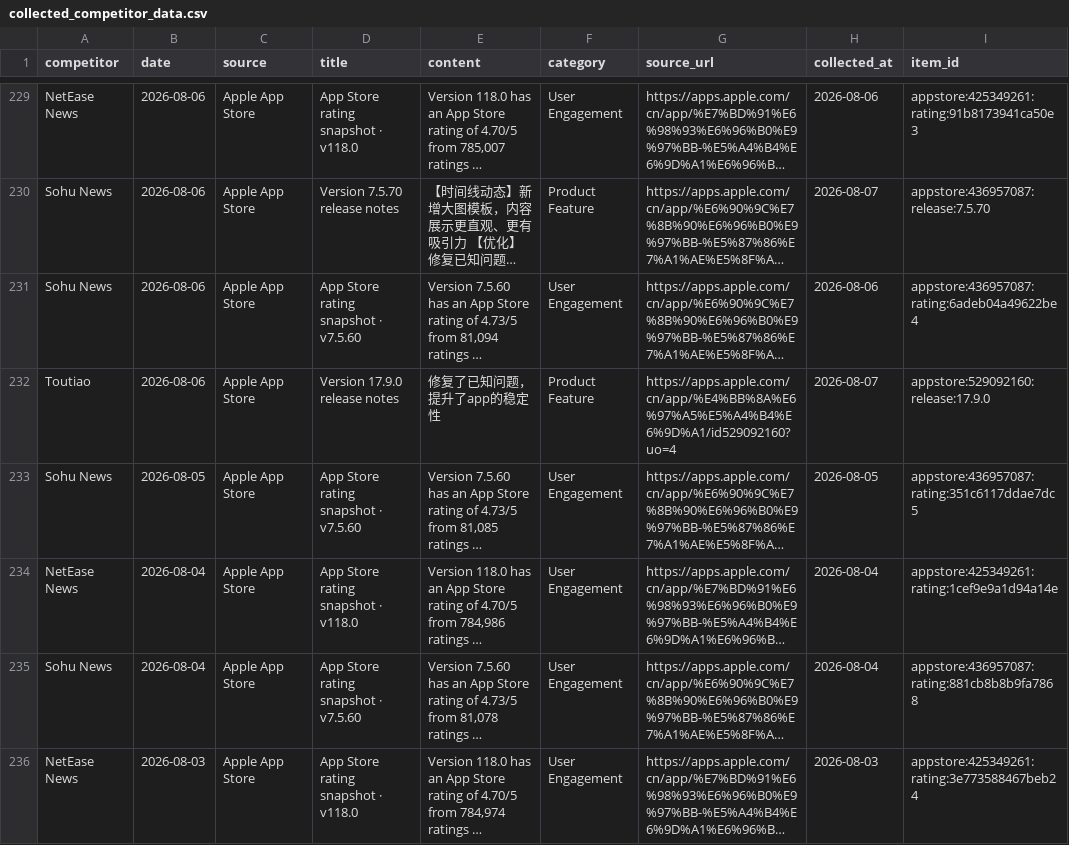
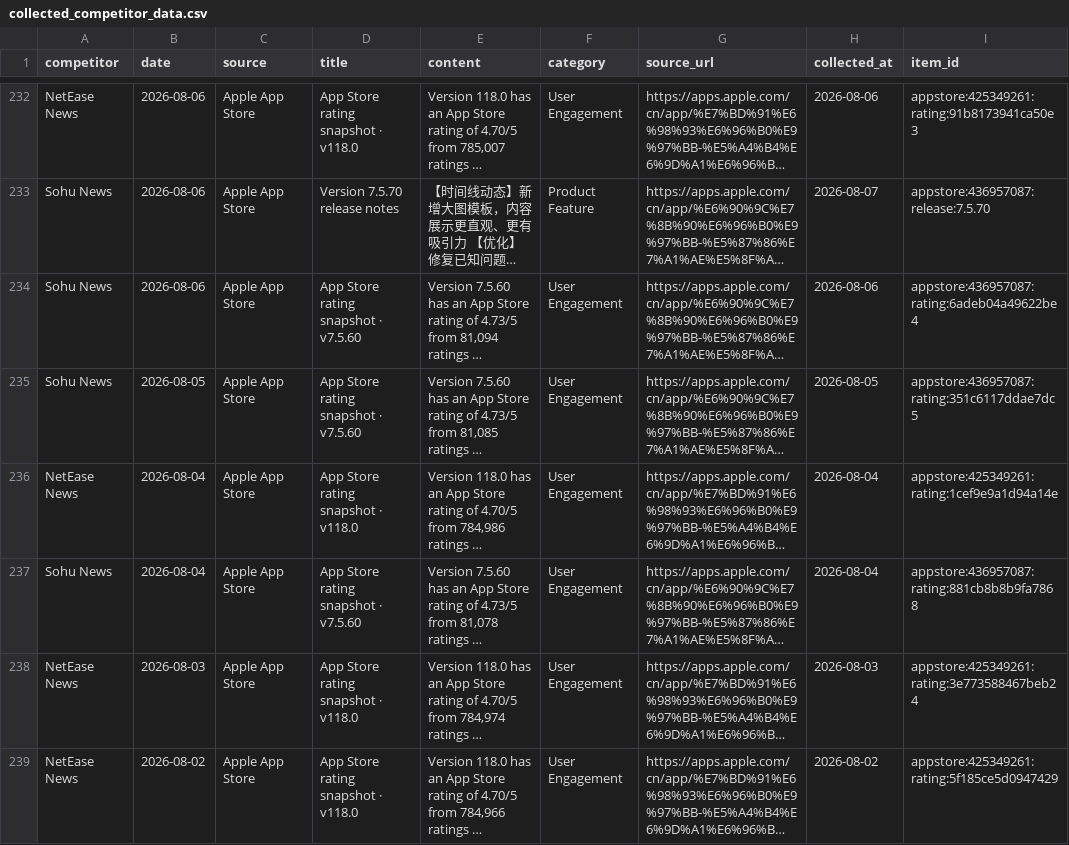
Before and after one commit to zhengyb-hub/ai-competitor-marketing-brief-agent, a CSV file: data/collected_competitor_data.csv, drawn as a sheet; only a part is shown, gaps mark what is left out; the shorter side is filled out with more unchanged rows; long unchanged cells end in …; removed rows and columns are numbered as before the commit, all else as after; the diff covers the shown part only; the diff names each change by its address in the sheet, - before the commit and + after, or states it on an @@ line.

```diff
--- a/data/collected_competitor_data.csv
+++ b/data/collected_competitor_data.csv
-row 232: Toutiao | 2026-08-06 | Apple App Store | Version 17.9.0 release notes | 修复了已知问题，提升了app的稳定性 | Product Feature | https://apps.apple.com/cn/app/%E4%BB%8A%E6%97%A5%E5%A4%B4%E6%9D%A1/id529092160?uo=4 | 2026-08-07 | appstore:529092160:release:17.9.0
```
Also changed, not shown: 4 added rows and 3 removed rows elsewhere in this file.
